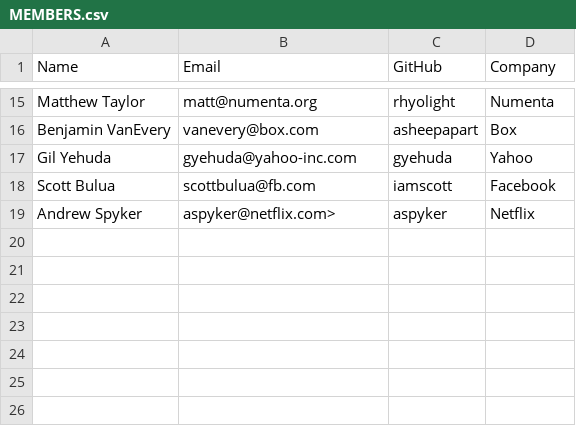
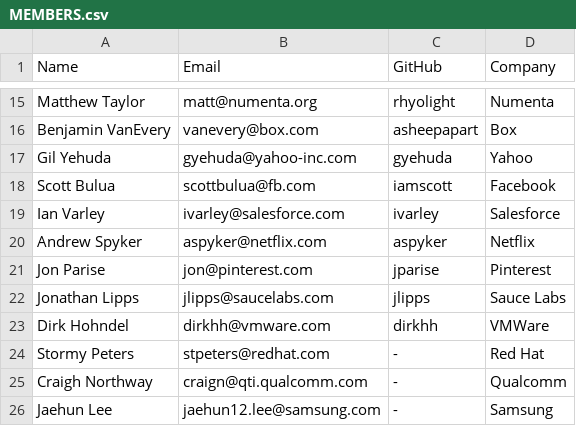
Before and after one commit to todogroup/governance, a CSV file: MEMBERS.csv, drawn as a sheet; only a part is shown, gaps mark what is left out.

Commit message:
Update members list

```diff
--- a/MEMBERS.csv
+++ b/MEMBERS.csv
@@ -18,2 +18,9 @@ Gil Yehuda, gyehuda@yahoo-inc.com, gyehuda, Yahoo
 Scott Bulua, scottbulua@fb.com, iamscott, Facebook
-Andrew Spyker, aspyker@netflix.com>, aspyker, Netflix
+Ian Varley, ivarley@salesforce.com, ivarley, Salesforce
+Andrew Spyker, aspyker@netflix.com, aspyker, Netflix
+Jon Parise, jon@pinterest.com , jparise, Pinterest
+Jonathan Lipps, jlipps@saucelabs.com, jlipps, Sauce Labs
+Dirk Hohndel, dirkhh@vmware.com, dirkhh, VMWare
+Stormy Peters, stpeters@redhat.com, -, Red Hat
+Craigh Northway, craign@qti.qualcomm.com, -, Qualcomm
+Jaehun Lee, jaehun12.lee@samsung.com, -, Samsung
```
